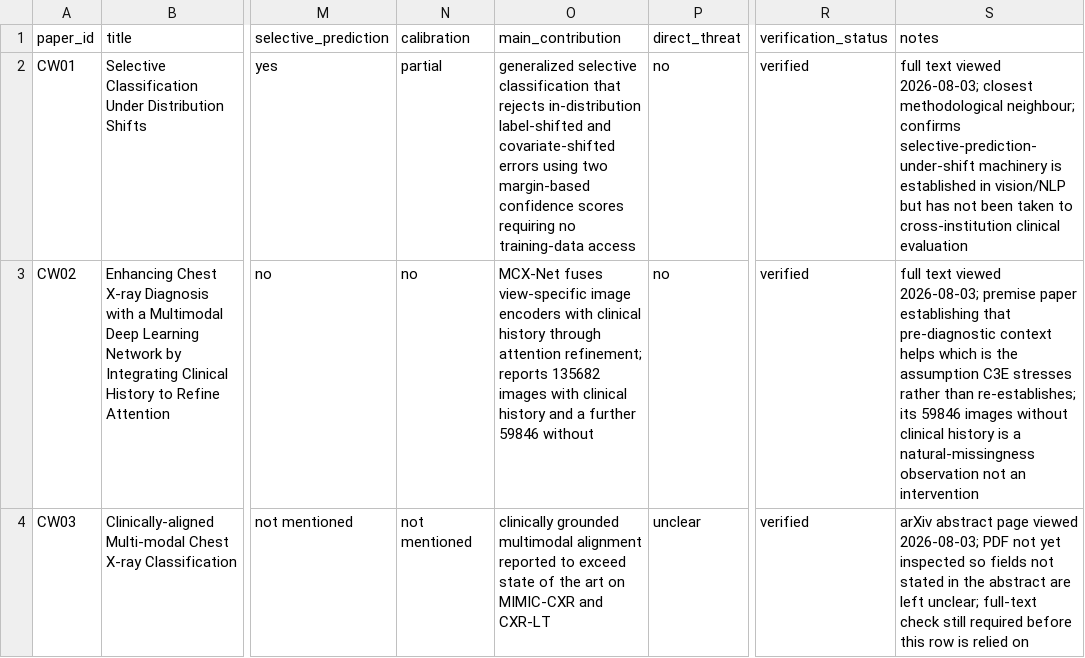
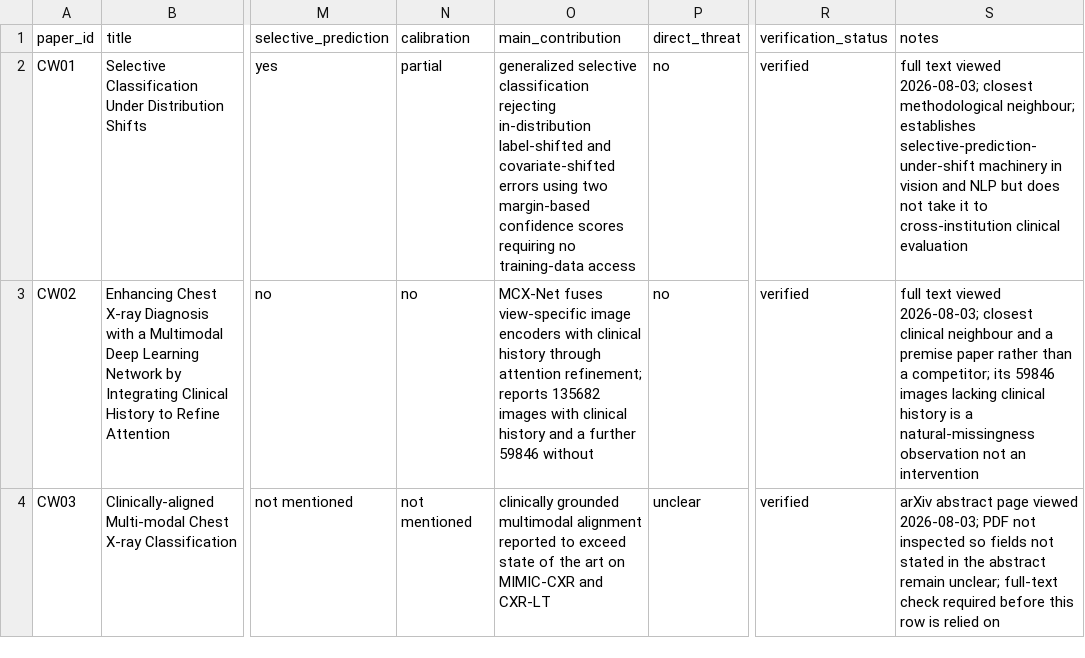
Before and after one commit to mr-shakib/compound-shift-selective-reliability, a CSV file: docs/closest_work.csv, drawn as a sheet; only a part is shown, gaps mark what is left out; the diff covers the shown part only; the diff names each change by its address in the sheet, - before the commit and + after, or states it on an @@ line.

Commit message:
Paper: draft Introduction and Related Work; verify four more closest-work rows
Related Work could not be written from a tracking file that was five-eighths
unverified, so the verification came first. CW04 through CW07 are now checked
against their official pages: the missing-modality fusion architecture (Wang,
Fan, Li, Xie and Chen), MoE-Health (Wang and Yang), Cohen et al on the limits of
cross-domain generalization, and the CXR-LT 2026 multi-center benchmark. CW08
stays unverified because medRxiv refuses automated retrieval, and it is
therefore not cited anywhere in the draft.

The gap survives verification. Each axis is studied in isolation: selective
prediction under shift exists outside medicine, clinical context helps within a
single hospital, missing modalities are handled architecturally within a single
source, and institutional shift is characterised for image-only models. None
crosses institution with context availability under a policy frozen at the
source site.

Two framing decisions in the draft are deliberate.

CW02 is presented as a premise rather than a competitor. It shows clinical
history improves classification, which this study relies on rather than needs to
displace, and its 59,846 context-free images are an observation of natural
missingness where we intervene under a frozen rule. That is the honest reading
and also the stronger position.

The missing-modality literature is distinguished by orientation rather than by
quality. There, missingness is an obstacle and robustness is the objective;
here it is the estimand. We do not ask how to build a model that resists context
loss, but how much reliability a conventionally built model loses when context
degrades, and whether the loss is larger at an unseen hospital.

CW03's row carries unclear fields because only its abstract was inspected, and
the draft says only what that abstract supports.

No sentence in the draft anticipates a result. The Introduction states what the
protocol measures and never what it found; Results and Discussion remain
undrafted until the confirmatory analysis exists.

```diff
--- a/docs/closest_work.csv
+++ b/docs/closest_work.csv
-O2 (main_contribution): …selective classification that rejects in-distribution label-shifted…
+O2 (main_contribution): …selective classification rejecting in-distribution label-shifted…
-S2 (notes): …methodological neighbour; confirms selective-prediction-under-shift machinery is established in vision/NLP but has not been taken to cross-institution…
+S2 (notes): …methodological neighbour; establishes selective-prediction-under-shift machinery in vision and NLP but does not take it to cross-institution…
-S3 (notes): …viewed 2026-08-03; premise paper establishing that pre-diagnostic context helps which is the assumption C3E stresses rather than re-establishes; its 59846 images without clinical history…
+S3 (notes): …viewed 2026-08-03; closest clinical neighbour and a premise paper rather than a competitor; its 59846 images lacking clinical history…
-S4 (notes): …PDF not yet inspected so fields not stated in the abstract are left unclear; full-text check still required before…
+S4 (notes): …PDF not inspected so fields not stated in the abstract remain unclear; full-text check required before…
```
Also changed, not shown: 69 edited cells elsewhere in this file, 1 other file.
